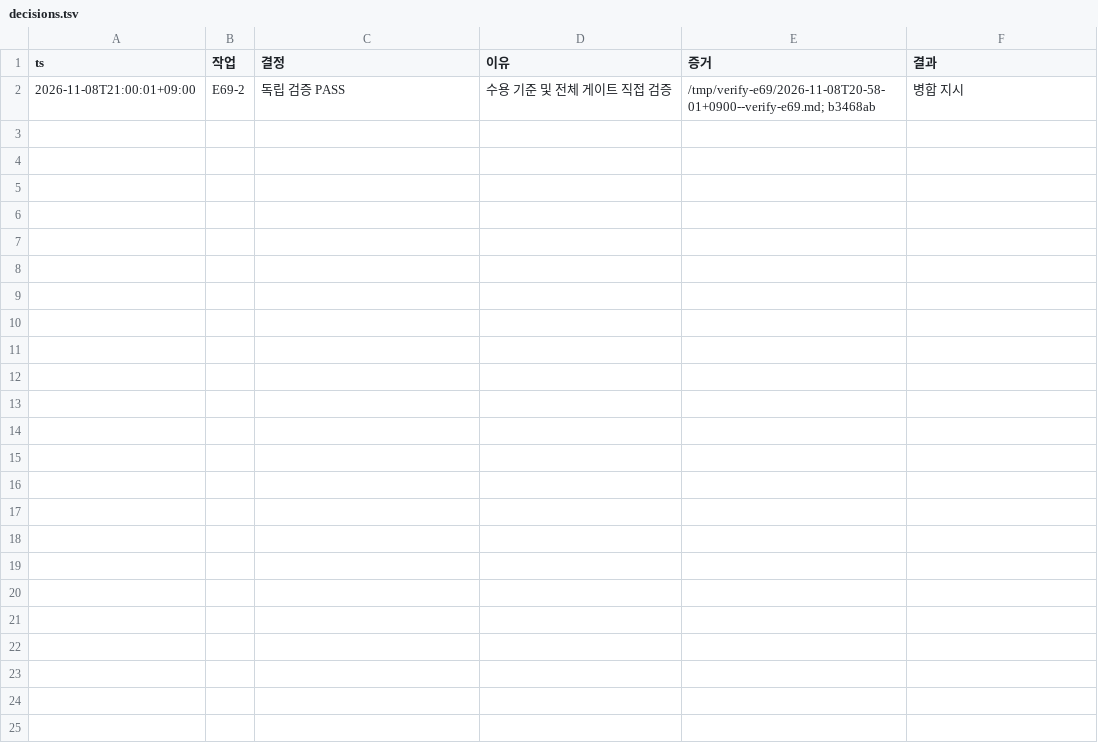
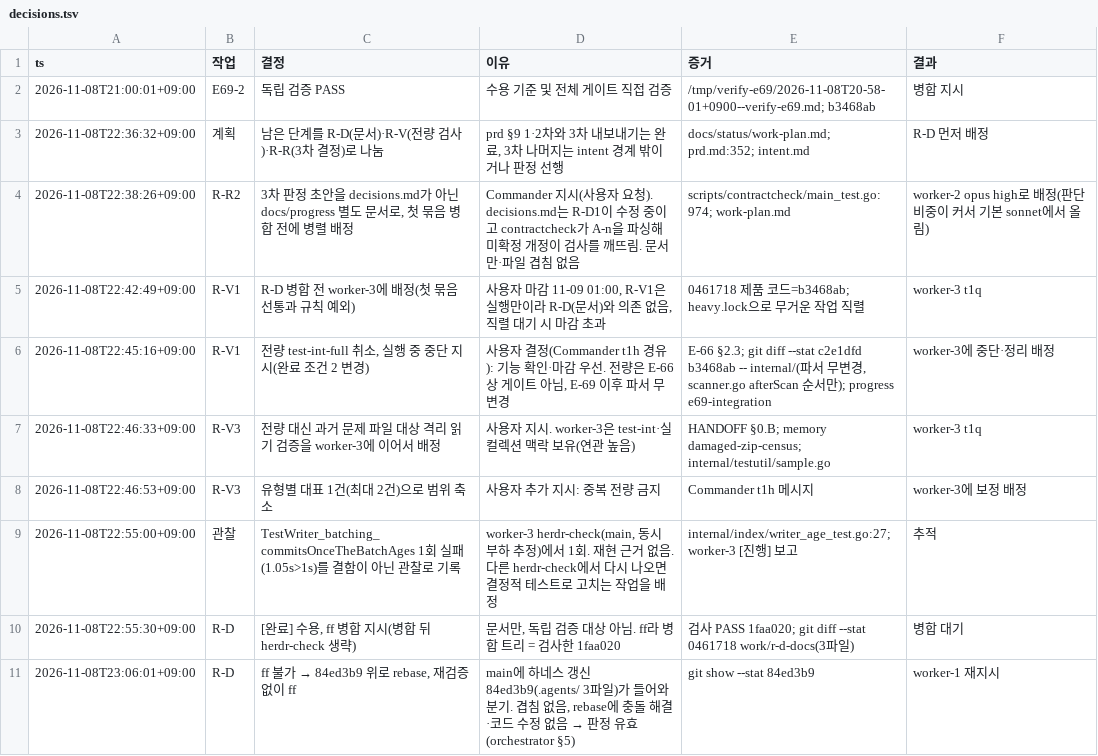
Before and after one commit to taison-hwang/oh-my-manhwabbang, a TSV file: docs/status/decisions.tsv, drawn as a sheet; only a part is shown; the diff covers the shown part only.

```diff
--- a/docs/status/decisions.tsv
+++ b/docs/status/decisions.tsv
@@ -2 +2,10 @@ ts	작업	결정	이유	증거	결과
 2026-11-08T21:00:01+09:00	E69-2	독립 검증 PASS	수용 기준 및 전체 게이트 직접 검증	/tmp/verify-e69/2026-11-08T20-58-01+0900--verify-e69.md; b3468ab	병합 지시
+2026-11-08T22:36:32+09:00	계획	남은 단계를 R-D(문서)·R-V(전량 검사)·R-R(3차 결정)로 나눔	prd §9 1·2차와 3차 내보내기는 완료, 3차 나머지는 intent 경계 밖이거나 판정 선행	docs/status/work-plan.md; prd.md:352; intent.md	R-D 먼저 배정
+2026-11-08T22:38:26+09:00	R-R2	3차 판정 초안을 decisions.md가 아닌 docs/progress 별도 문서로, 첫 묶음 병합 전에 병렬 배정	Commander 지시(사용자 요청). decisions.md는 R-D1이 수정 중이고 contractcheck가 A-n을 파싱해 미확정 개정이 검사를 깨뜨림. 문서만·파일 겹침 없음	scripts/contractcheck/main_test.go:974; work-plan.md	worker-2 opus high로 배정(판단 비중이 커서 기본 sonnet에서 올림)
+2026-11-08T22:42:49+09:00	R-V1	R-D 병합 전 worker-3에 배정(첫 묶음 선통과 규칙 예외)	사용자 마감 11-09 01:00, R-V1은 실행만이라 R-D(문서)와 의존 없음, 직렬 대기 시 마감 초과	0461718 제품 코드=b3468ab; heavy.lock으로 무거운 작업 직렬	worker-3 t1q
+2026-11-08T22:45:16+09:00	R-V1	전량 test-int-full 취소, 실행 중 중단 지시(완료 조건 2 변경)	사용자 결정(Commander t1h 경유): 기능 확인·마감 우선. 전량은 E-66상 게이트 아님, E-69 이후 파서 무변경	E-66 §2.3; git diff --stat c2e1dfd b3468ab -- internal/(파서 무변경, scanner.go afterScan 순서만); progress e69-integration	worker-3에 중단·정리 배정
+2026-11-08T22:46:33+09:00	R-V3	전량 대신 과거 문제 파일 대상 격리 읽기 검증을 worker-3에 이어서 배정	사용자 지시. worker-3은 test-int·실 컬렉션 맥락 보유(연관 높음)	HANDOFF §0.B; memory damaged-zip-census; internal/testutil/sample.go	worker-3 t1q
+2026-11-08T22:46:53+09:00	R-V3	유형별 대표 1건(최대 2건)으로 범위 축소	사용자 추가 지시: 중복 전량 금지	Commander t1h 메시지	worker-3에 보정 배정
+2026-11-08T22:55:00+09:00	관찰	TestWriter_batching_commitsOnceTheBatchAges 1회 실패(1.05s>1s)를 결함이 아닌 관찰로 기록	worker-3 herdr-check(main, 동시 부하 추정)에서 1회. 재현 근거 없음. 다른 herdr-check에서 다시 나오면 결정적 테스트로 고치는 작업을 배정	internal/index/writer_age_test.go:27; worker-3 [진행] 보고	추적
+2026-11-08T22:55:30+09:00	R-D	[완료] 수용, ff 병합 지시(병합 뒤 herdr-check 생략)	문서만, 독립 검증 대상 아님. ff라 병합 트리 = 검사한 1faa020	검사 PASS 1faa020; git diff --stat 0461718 work/r-d-docs(3파일)	병합 대기
+2026-11-08T23:06:01+09:00	R-D	ff 불가 → 84ed3b9 위로 rebase, 재검증 없이 ff	main에 하네스 갱신 84ed3b9(.agents/ 3파일)가 들어와 분기. 겹침 없음, rebase에 충돌 해결·코드 수정 없음 → 판정 유효(orchestrator §5)	git show --stat 84ed3b9	worker-1 재지시
```
Also changed, not shown: 8 added rows elsewhere in this file, 4 other files.
